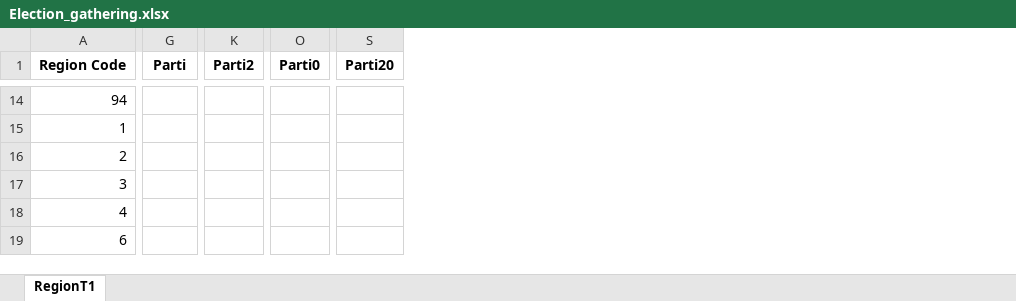
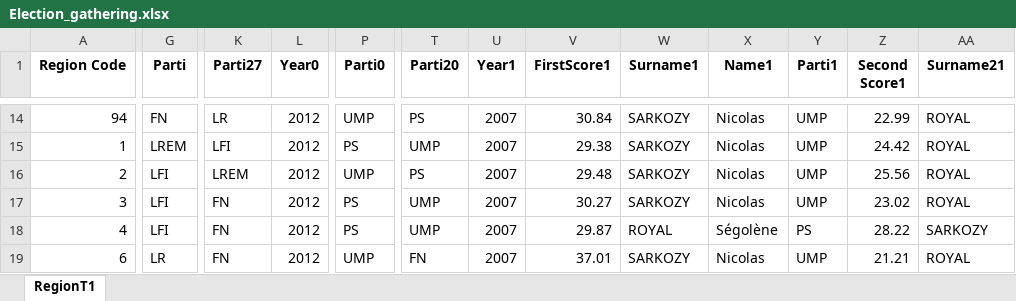
Before and after one commit to com-480-data-visualization/com-480-project-datart, an Excel workbook: dataset/French_Election/Election_gathering.xlsx, sheet RegionT1, drawn as a sheet; only a part is shown, gaps mark what is left out; values as stored, in another font and other column widths than the file's, no borders; removed rows and columns are numbered as before the commit, all else as after; the diff covers the shown part only; the diff names each change by its address in the sheet, - before the commit and + after, or states it on an @@ line.

Commit message:
End of regional sort

```diff
--- a/dataset/French_Election/Election_gathering.xlsx (sheet RegionT1)
+++ b/dataset/French_Election/Election_gathering.xlsx (sheet RegionT1)
-column K (Parti2), empty
+column K (Parti27), rows 14-19: LR | LFI | LREM | FN | FN | FN
+column L (Year0), rows 14-19: all 2012
+column U (Year1), rows 14-19: all 2007
+column V (FirstScore1), rows 14-19: 30.84 | 29.38 | 29.48 | 30.27 | 29.87 | 37.01
+column W (Surname1), rows 14-19: SARKOZY | SARKOZY | SARKOZY | SARKOZY | ROYAL | SARKOZY
+column X (Name1), rows 14-19: Nicolas | Nicolas | Nicolas | Nicolas | Ségolène | Nicolas
+column Y (Parti1), rows 14-19: UMP | UMP | UMP | UMP | PS | UMP
+column Z (Second Score1), rows 14-19: 22.99 | 24.42 | 25.56 | 23.02 | 28.22 | 21.21
+column AA (Surname21), rows 14-19: ROYAL | ROYAL | ROYAL | ROYAL | SARKOZY | ROYAL
-G14 (Parti): (empty)
+G14 (Parti): FN
-P14 (Parti0): (empty)
+P14 (Parti0): UMP
-T14 (Parti20): (empty)
+T14 (Parti20): PS
-G15 (Parti): (empty)
+G15 (Parti): LREM
-P15 (Parti0): (empty)
+P15 (Parti0): PS
-T15 (Parti20): (empty)
+T15 (Parti20): UMP
-G16:G18 (Parti): (empty)
+G16:G18 (Parti): LFI
-P16 (Parti0): (empty)
+P16 (Parti0): UMP
-T16 (Parti20): (empty)
+T16 (Parti20): PS
-P17:P18 (Parti0): (empty)
+P17:P18 (Parti0): PS
-T17:T18 (Parti20): (empty)
+T17:T18 (Parti20): UMP
-G19 (Parti): (empty)
+G19 (Parti): LR
-P19 (Parti0): (empty)
+P19 (Parti0): UMP
-T19 (Parti20): (empty)
+T19 (Parti20): FN
```
Also changed, not shown: 11 added columns, 38 edited cells and cell formats elsewhere in this sheet, 4 other files.
